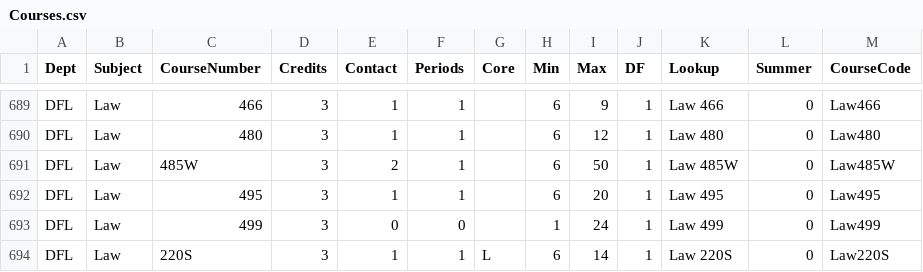
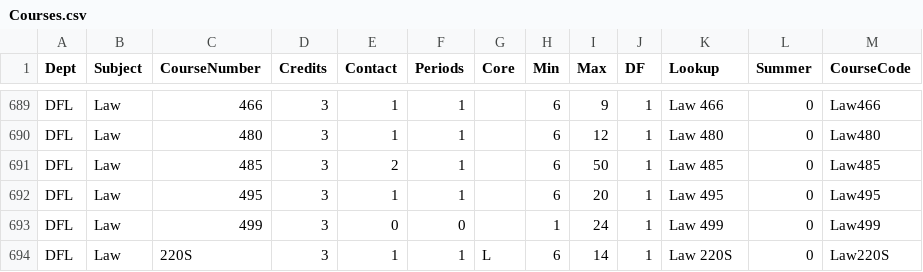
Before and after one commit to spockcodes/usafa-next, a CSV file: Courses.csv, drawn as a sheet; only a part is shown, gaps mark what is left out.

```diff
--- a/Courses.csv
+++ b/Courses.csv
@@ -690,3 +690,3 @@ DFL,Law,466,3,1,1,,6,9,1,Law 466,0,Law466
 DFL,Law,480,3,1,1,,6,12,1,Law 480,0,Law480
-DFL,Law,485W,3,2,1,,6,50,1,Law 485W,0,Law485W
+DFL,Law,485,3,2,1,,6,50,1,Law 485,0,Law485
 DFL,Law,495,3,1,1,,6,20,1,Law 495,0,Law495
```
Also changed, not shown: PCO.csv, 1 other file.
